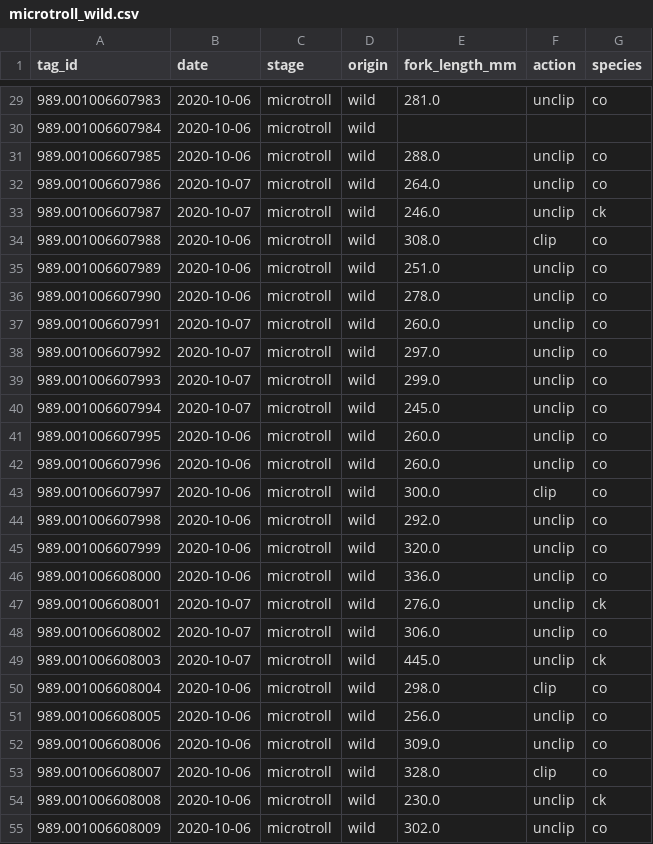
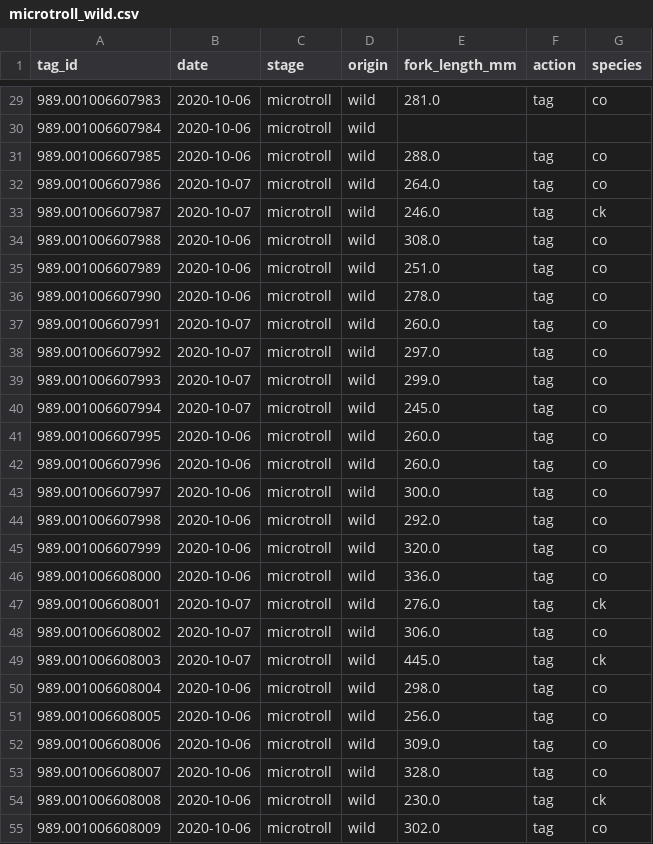
Before and after one commit to brahmwg/Bottlenecks_MDS_Capstone, a CSV file: survival_analysis/raw_data/microtroll_wild.csv, drawn as a sheet; only a part is shown, gaps mark what is left out; the diff covers the shown part only.

```diff
--- a/survival_analysis/raw_data/microtroll_wild.csv
+++ b/survival_analysis/raw_data/microtroll_wild.csv
@@ -29,27 +29,27 @@ tag_id,date,stage,origin,fork_length_mm,action,species
-989.001006607983,2020-10-06,microtroll,wild,281.0,unclip,co
+989.001006607983,2020-10-06,microtroll,wild,281.0,tag,co
 989.001006607984,2020-10-06,microtroll,wild,,,
-989.001006607985,2020-10-06,microtroll,wild,288.0,unclip,co
-989.001006607986,2020-10-07,microtroll,wild,264.0,unclip,co
-989.001006607987,2020-10-07,microtroll,wild,246.0,unclip,ck
-989.001006607988,2020-10-06,microtroll,wild,308.0,clip,co
-989.001006607989,2020-10-06,microtroll,wild,251.0,unclip,co
-989.001006607990,2020-10-06,microtroll,wild,278.0,unclip,co
-989.001006607991,2020-10-07,microtroll,wild,260.0,unclip,co
-989.001006607992,2020-10-07,microtroll,wild,297.0,unclip,co
-989.001006607993,2020-10-07,microtroll,wild,299.0,unclip,co
-989.001006607994,2020-10-07,microtroll,wild,245.0,unclip,co
-989.001006607995,2020-10-06,microtroll,wild,260.0,unclip,co
-989.001006607996,2020-10-06,microtroll,wild,260.0,unclip,co
-989.001006607997,2020-10-06,microtroll,wild,300.0,clip,co
-989.001006607998,2020-10-06,microtroll,wild,292.0,unclip,co
-989.001006607999,2020-10-06,microtroll,wild,320.0,unclip,co
-989.001006608000,2020-10-06,microtroll,wild,336.0,unclip,co
-989.001006608001,2020-10-07,microtroll,wild,276.0,unclip,ck
-989.001006608002,2020-10-07,microtroll,wild,306.0,unclip,co
-989.001006608003,2020-10-07,microtroll,wild,445.0,unclip,ck
-989.001006608004,2020-10-06,microtroll,wild,298.0,clip,co
-989.001006608005,2020-10-06,microtroll,wild,256.0,unclip,co
-989.001006608006,2020-10-06,microtroll,wild,309.0,unclip,co
-989.001006608007,2020-10-06,microtroll,wild,328.0,clip,co
-989.001006608008,2020-10-06,microtroll,wild,230.0,unclip,ck
-989.001006608009,2020-10-06,microtroll,wild,302.0,unclip,co
+989.001006607985,2020-10-06,microtroll,wild,288.0,tag,co
+989.001006607986,2020-10-07,microtroll,wild,264.0,tag,co
+989.001006607987,2020-10-07,microtroll,wild,246.0,tag,ck
+989.001006607988,2020-10-06,microtroll,wild,308.0,tag,co
+989.001006607989,2020-10-06,microtroll,wild,251.0,tag,co
+989.001006607990,2020-10-06,microtroll,wild,278.0,tag,co
+989.001006607991,2020-10-07,microtroll,wild,260.0,tag,co
+989.001006607992,2020-10-07,microtroll,wild,297.0,tag,co
+989.001006607993,2020-10-07,microtroll,wild,299.0,tag,co
+989.001006607994,2020-10-07,microtroll,wild,245.0,tag,co
+989.001006607995,2020-10-06,microtroll,wild,260.0,tag,co
+989.001006607996,2020-10-06,microtroll,wild,260.0,tag,co
+989.001006607997,2020-10-06,microtroll,wild,300.0,tag,co
+989.001006607998,2020-10-06,microtroll,wild,292.0,tag,co
+989.001006607999,2020-10-06,microtroll,wild,320.0,tag,co
+989.001006608000,2020-10-06,microtroll,wild,336.0,tag,co
+989.001006608001,2020-10-07,microtroll,wild,276.0,tag,ck
+989.001006608002,2020-10-07,microtroll,wild,306.0,tag,co
+989.001006608003,2020-10-07,microtroll,wild,445.0,tag,ck
+989.001006608004,2020-10-06,microtroll,wild,298.0,tag,co
+989.001006608005,2020-10-06,microtroll,wild,256.0,tag,co
+989.001006608006,2020-10-06,microtroll,wild,309.0,tag,co
+989.001006608007,2020-10-06,microtroll,wild,328.0,tag,co
+989.001006608008,2020-10-06,microtroll,wild,230.0,tag,ck
+989.001006608009,2020-10-06,microtroll,wild,302.0,tag,co
```
Also changed, not shown: 73 edited cells elsewhere in this file, survival_analysis/raw_data/downstream_hatch.csv, survival_analysis/raw_data/downstream_wild.csv, 2 other files.
